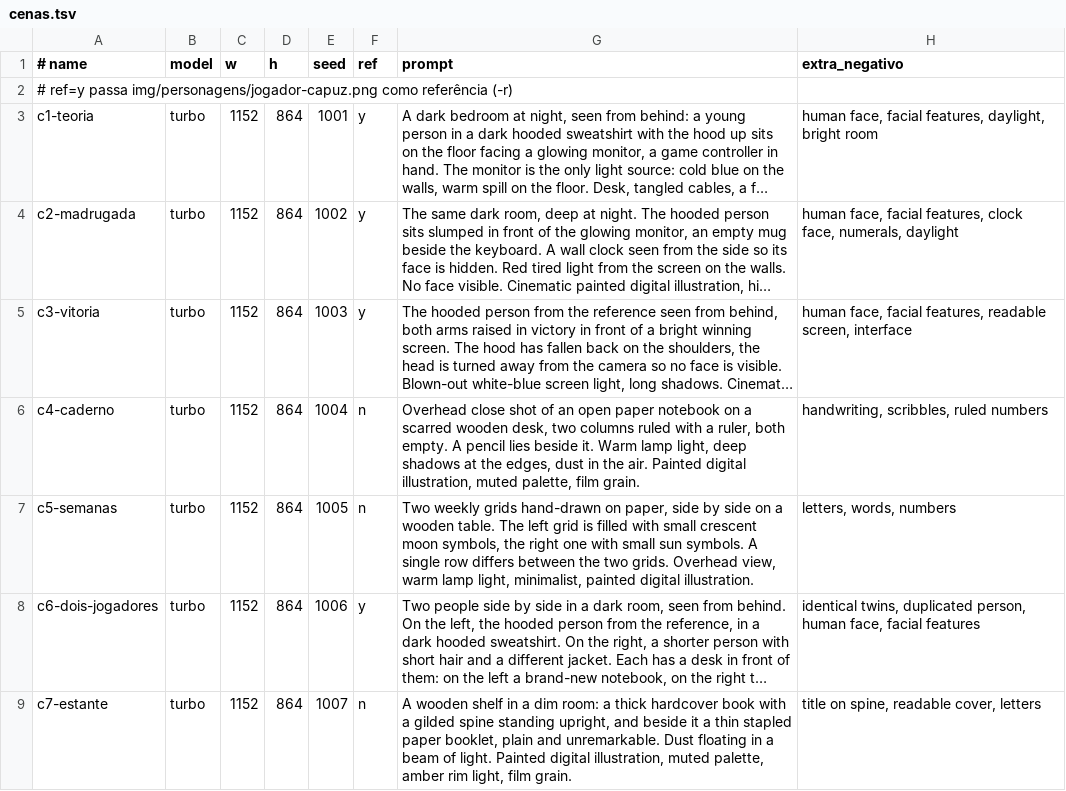
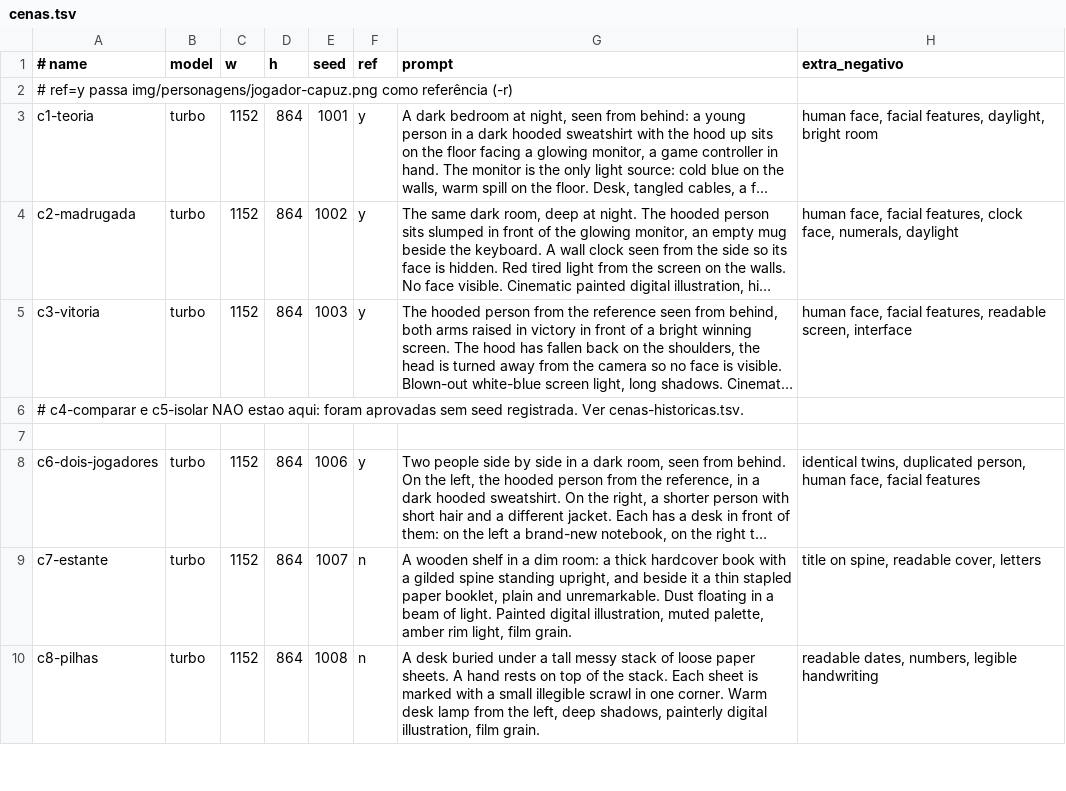
Before and after one commit to oangelo/Introducao-a-Algebra-Linear, a TSV file: slide-decks/img-gen/cenas.tsv, drawn as a sheet; only a part is shown; the shorter side is filled out with more unchanged rows; long unchanged cells end in …; removed rows and columns are numbered as before the commit, all else as after; the diff names each change by its address in the sheet, - before the commit and + after, or states it on an @@ line.

Commit message:
C4 e C5: as cenas de plataforma substituem caderno e semanas
As duas cartelas do instrumento (comparar / isolar a variavel) passam a usar
a linguagem do jogo: C4 e um diptico com dois desfechos do mesmo salto, C5 e
um salto com varias trajetorias, uma laranja por codigo (isolar-arcos.py).

As antigas (c4-caderno, c5-semanas) vao para img-gen/descartados/ — nao
somem, ficam como versao derrotada.

As duas novas foram aprovadas antes de o manifesto exigir seed por linha:
entram em cenas-historicas.tsv, nao em cenas.tsv, e estao marcadas como
nao-regeraveis. CAPITULO-1 e STORYBOARD-CAP1 corrigidos para descrever o que
existe, e o AGENTS.md deixa de dizer 'a gerar: as outras 15'.

```diff
--- a/slide-decks/img-gen/cenas.tsv
+++ b/slide-decks/img-gen/cenas.tsv
-row 6: c4-caderno | turbo | 1152 | 864 | 1004 | n | Overhead close shot of an open paper notebook on a scarred wooden desk, two columns ruled with a ruler, both empty. A pencil lies beside it. Warm lamp light, deep shadows at the edges, dust in the air. Painted digital illustration, muted palette, film grain. | handwriting, scribbles, ruled numbers
+row 6: # c4-comparar e c5-isolar NAO estao aqui: foram aprovadas sem seed registrada. Ver cenas-historicas.tsv.
-row 7: c5-semanas | turbo | 1152 | 864 | 1005 | n | Two weekly grids hand-drawn on paper, side by side on a wooden table. The left grid is filled with small crescent moon symbols, the right one with small sun symbols. A single row differs between the two grids. Overhead view, warm lamp light, minimalist, painted digital illustration. | letters, words, numbers
+row 7: (empty)
```
Also changed, not shown: 8 other files.
